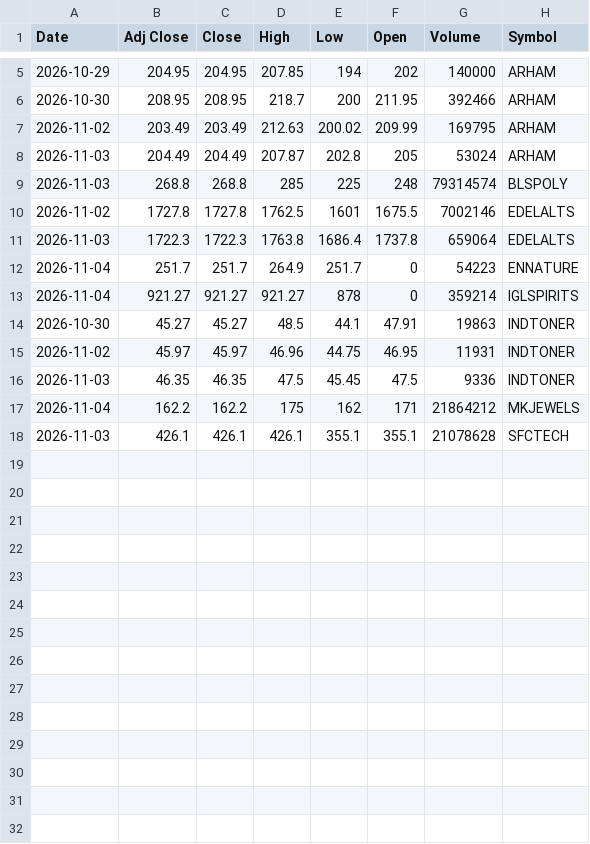
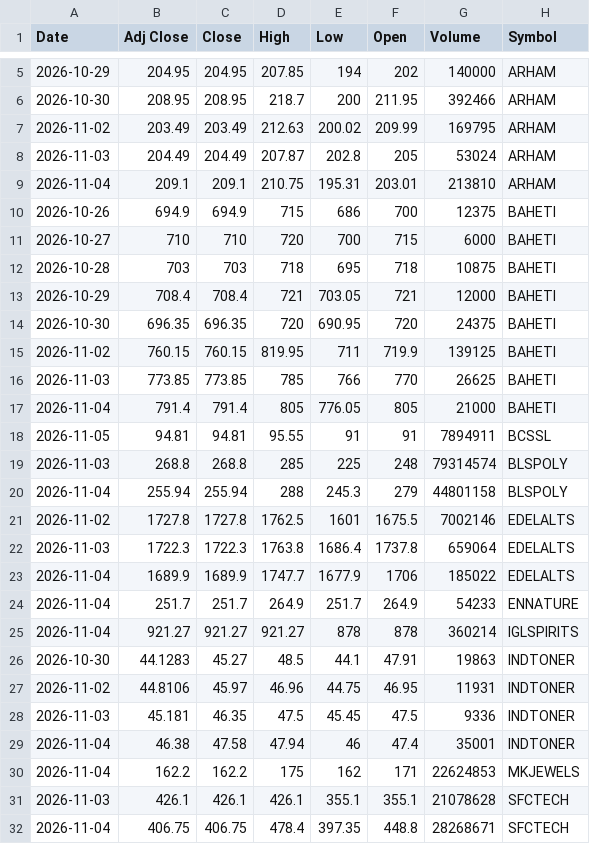
Before and after one commit to VarunNeel/alphatrace-feed, a CSV file: ohlcv/new/NEW_OHLCV.csv, drawn as a sheet; only a part is shown, gaps mark what is left out.

```diff
--- a/ohlcv/new/NEW_OHLCV.csv
+++ b/ohlcv/new/NEW_OHLCV.csv
@@ -8,11 +8,25 @@ Date,Adj Close,Close,High,Low,Open,Volume,Symbol
 2026-11-03,204.49,204.49,207.87,202.8,205,53024,ARHAM
+2026-11-04,209.1,209.1,210.75,195.31,203.01,213810,ARHAM
+2026-10-26,694.9,694.9,715,686,700,12375,BAHETI
+2026-10-27,710,710,720,700,715,6000,BAHETI
+2026-10-28,703,703,718,695,718,10875,BAHETI
+2026-10-29,708.4,708.4,721,703.05,721,12000,BAHETI
+2026-10-30,696.35,696.35,720,690.95,720,24375,BAHETI
+2026-11-02,760.15,760.15,819.95,711,719.9,139125,BAHETI
+2026-11-03,773.85,773.85,785,766,770,26625,BAHETI
+2026-11-04,791.4,791.4,805,776.05,805,21000,BAHETI
+2026-11-05,94.81,94.81,95.55,91,91,7894911,BCSSL
 2026-11-03,268.8,268.8,285,225,248,79314574,BLSPOLY
+2026-11-04,255.94,255.94,288,245.3,279,44801158,BLSPOLY
 2026-11-02,1727.8,1727.8,1762.5,1601,1675.5,7002146,EDELALTS
 2026-11-03,1722.3,1722.3,1763.8,1686.4,1737.8,659064,EDELALTS
-2026-11-04,251.7,251.7,264.9,251.7,0,54223,ENNATURE
-2026-11-04,921.27,921.27,921.27,878,0,359214,IGLSPIRITS
-2026-10-30,45.27,45.27,48.5,44.1,47.91,19863,INDTONER
-2026-11-02,45.97,45.97,46.96,44.75,46.95,11931,INDTONER
-2026-11-03,46.35,46.35,47.5,45.45,47.5,9336,INDTONER
-2026-11-04,162.2,162.2,175,162,171,21864212,MKJEWELS
+2026-11-04,1689.9,1689.9,1747.7,1677.9,1706,185022,EDELALTS
+2026-11-04,251.7,251.7,264.9,251.7,264.9,54233,ENNATURE
+2026-11-04,921.27,921.27,921.27,878,878,360214,IGLSPIRITS
+2026-10-30,44.1283,45.27,48.5,44.1,47.91,19863,INDTONER
+2026-11-02,44.8106,45.97,46.96,44.75,46.95,11931,INDTONER
+2026-11-03,45.181,46.35,47.5,45.45,47.5,9336,INDTONER
+2026-11-04,46.38,47.58,47.94,46,47.4,35001,INDTONER
+2026-11-04,162.2,162.2,175,162,171,22624853,MKJEWELS
 2026-11-03,426.1,426.1,426.1,355.1,355.1,21078628,SFCTECH
+2026-11-04,406.75,406.75,478.4,397.35,448.8,28268671,SFCTECH
```
Also changed, not shown: fundamentals/STOCKS_FLOAT.csv, fundamentals/universe.csv, 4 other files.
